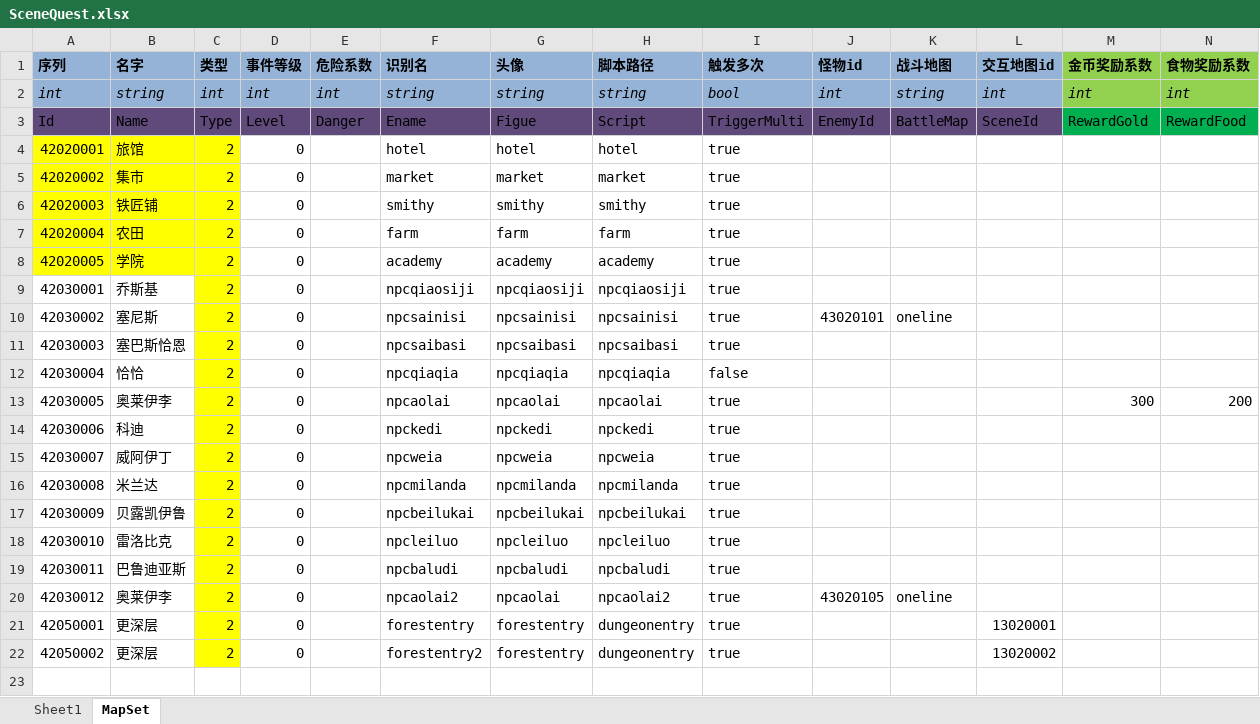
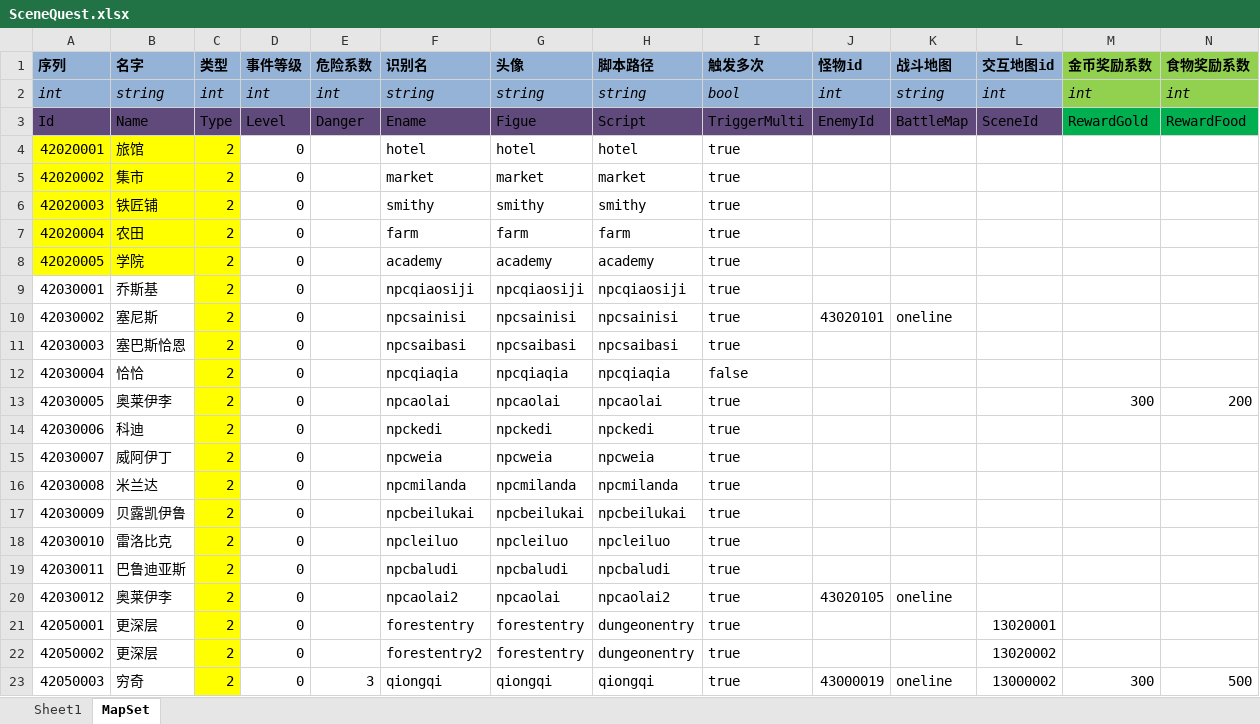
Before and after one commit to realeternia/TOMClassic, an Excel workbook: ConfigData/Xlsx/SceneQuest.xlsx, sheet MapSet, drawn as a sheet; only a part is shown; values as stored, in another font and other column widths than the file's, no borders; table styles not drawn; rows hold the shown columns only; the diff names each change by its address in the sheet, - before the commit and + after, or states it on an @@ line.

Commit message:
dungeon boss qiongqi design #98

```diff
--- a/ConfigData/Xlsx/SceneQuest.xlsx (sheet MapSet)
+++ b/ConfigData/Xlsx/SceneQuest.xlsx (sheet MapSet)
+row 23: 42050003 | 穷奇 | 2 | 0 | 3 | qiongqi | qiongqi | qiongqi | true | 43000019 | oneline | 13000002 | 300 | 500
```
Also changed, not shown: 5 other files.
